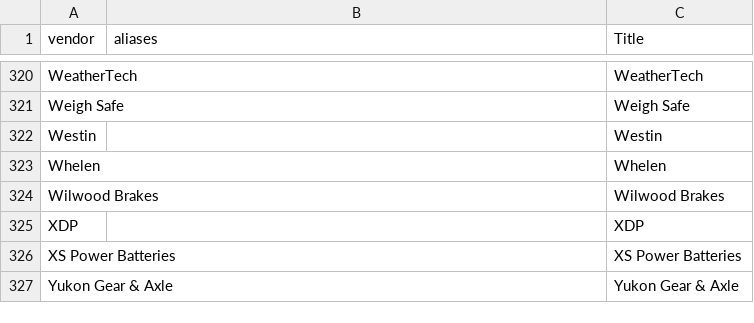
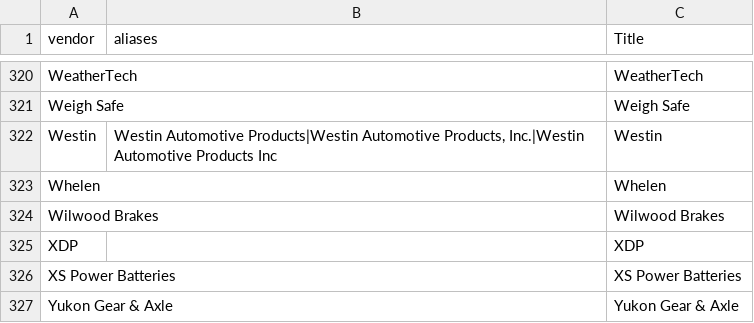
Before and after one commit to DieselMikeK/ProductProspector, a CSV file: app/required/mappings/vendors.csv, drawn as a sheet; only a part is shown, gaps mark what is left out.

```diff
--- a/app/required/mappings/vendors.csv
+++ b/app/required/mappings/vendors.csv
@@ -321,3 +321,3 @@ WeatherTech,,WeatherTech
 Weigh Safe,,Weigh Safe
-Westin,,Westin
+Westin,"Westin Automotive Products|Westin Automotive Products, Inc.|Westin Automotive Products Inc",Westin
 Whelen,,Whelen
```
Also changed, not shown: app/required/mappings/VendorDiscounts.csv, app/required/mappings/VendorProfiles.csv, 18 other files.
